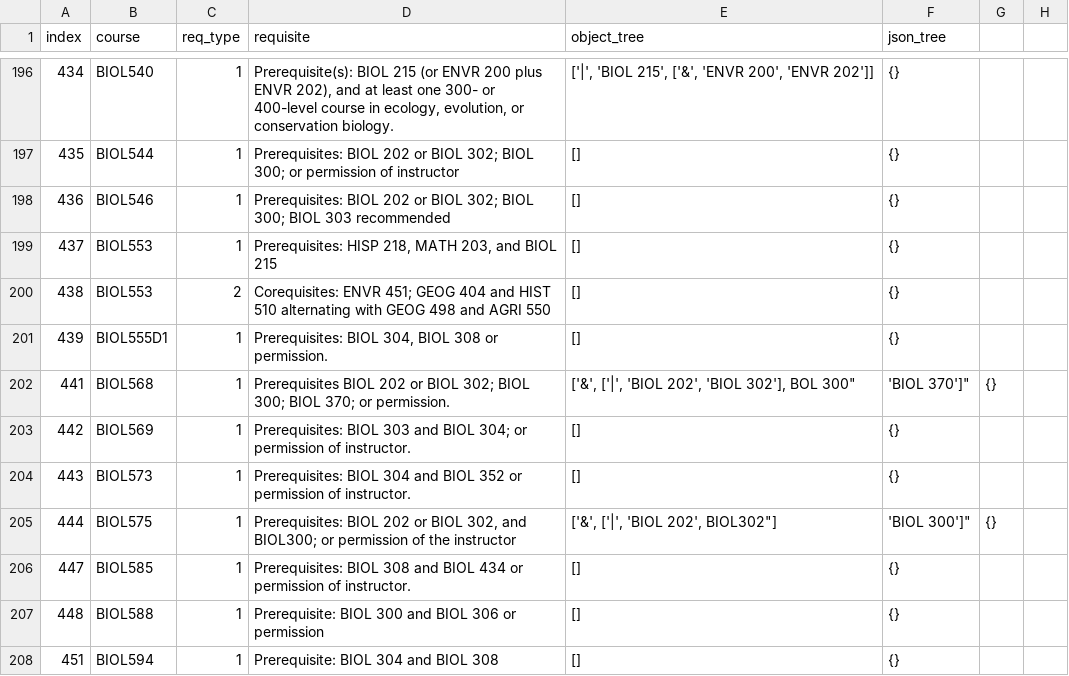
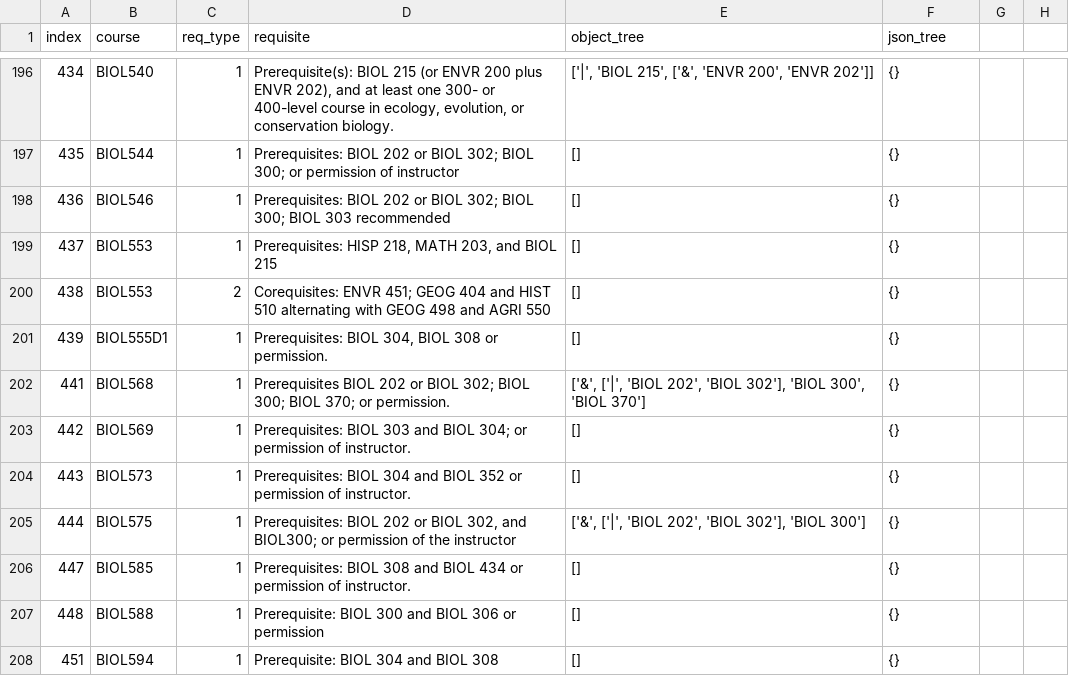
Before and after one commit to SamZhang02/llmbda, a CSV file: dataset/labelled.csv, drawn as a sheet; only a part is shown, gaps mark what is left out; the diff covers the shown part only.

Commit message:
fix labeled data

```diff
--- a/dataset/labelled.csv
+++ b/dataset/labelled.csv
@@ -201,6 +201,6 @@ index,course,req_type,requisite,object_tree,json_tree
 439,"BIOL555D1",1,"Prerequisites: BIOL 304, BIOL 308 or permission.","[]","{}"
-441,"BIOL568",1,"Prerequisites BIOL 202 or BIOL 302; BIOL 300; BIOL 370; or permission.","['&', ['|', 'BIOL 202', 'BIOL 302'], "BOL 300", 'BIOL 370']","{}"
+441,"BIOL568",1,"Prerequisites BIOL 202 or BIOL 302; BIOL 300; BIOL 370; or permission.","['&', ['|', 'BIOL 202', 'BIOL 302'], 'BIOL 300', 'BIOL 370']","{}"
 442,"BIOL569",1,"Prerequisites: BIOL 303 and BIOL 304; or permission of instructor.","[]","{}"
 443,"BIOL573",1,"Prerequisites: BIOL 304 and BIOL 352 or permission of instructor.","[]","{}"
-444,"BIOL575",1,"Prerequisites: BIOL 202 or BIOL 302, and BIOL300; or permission of the instructor","['&', ['|', 'BIOL 202', "BIOL302"], 'BIOL 300']","{}"
+444,"BIOL575",1,"Prerequisites: BIOL 202 or BIOL 302, and BIOL300; or permission of the instructor","['&', ['|', 'BIOL 202', 'BIOL 302'], 'BIOL 300']","{}"
 447,"BIOL585",1,"Prerequisites: BIOL 308 and BIOL 434 or permission of instructor.","[]","{}"
```
Also changed, not shown: 20 edited cells elsewhere in this file, 1 other file.
